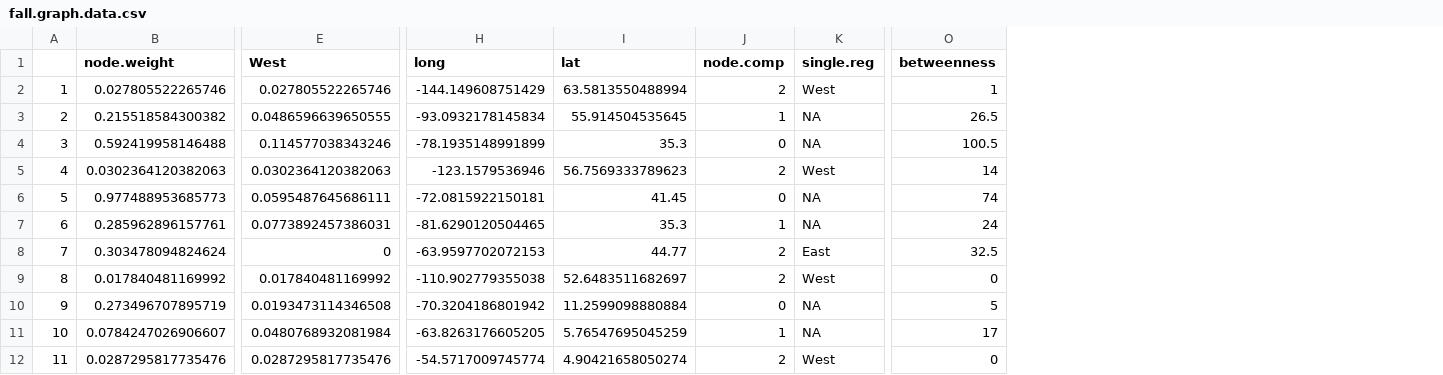
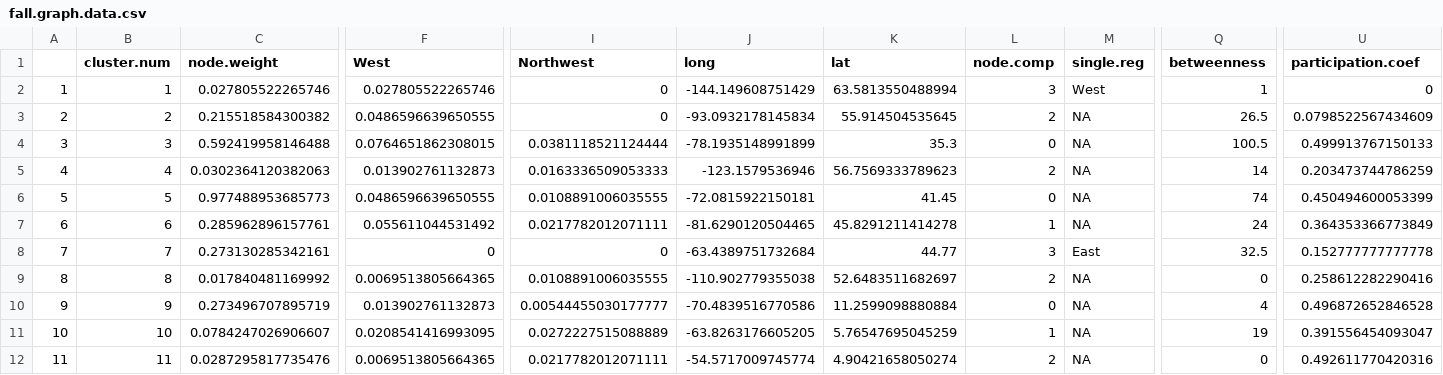
Before and after one commit to Pjefferyi/Blackpoll_Warbler_migration_network_Git, a CSV file: Data/fall.graph.data.csv, drawn as a sheet; only a part is shown, gaps mark what is left out; addresses are those after the commit; the diff covers the shown part only; the diff names each change by its address in the sheet, - before the commit and + after, or states it on an @@ line.

```diff
--- a/Data/fall.graph.data.csv
+++ b/Data/fall.graph.data.csv
+column B (cluster.num), rows 2-12: 1 | 2 | 3 | 4 | 5 | 6 | 7 | 8 | 9 | 10 | 11
+column I (Northwest), rows 2-12: 0 | 0 | 0.0381118521124444 | 0.0163336509053333 | 0.0108891006035555 | 0.0217782012071111 | 0 | 0.0108891006035555 | 0.00544455030177777 | 0.0272227515088889 | 0.0217782012071111
+column U (participation.coef), rows 2-12: 0 | 0.0798522567434609 | 0.499913767150133 | 0.203473744786259 | 0.450494600053399 | 0.364353366773849 | 0.152777777777778 | 0.258612282290416 | 0.496872652846528 | 0.391556454093047 | 0.492611770420316
-L2 (node.comp): 2
+L2 (node.comp): 3
-L3 (node.comp): 1
+L3 (node.comp): 2
-F4 (West): 0.114577038343246
+F4 (West): 0.0764651862308015
-F5 (West): 0.0302364120382063
+F5 (West): 0.013902761132873
-M5 (single.reg): West
+M5 (single.reg): NA
-F6 (West): 0.0595487645686111
+F6 (West): 0.0486596639650555
-F7 (West): 0.0773892457386031
+F7 (West): 0.055611044531492
-K7 (lat): 35.3
+K7 (lat): 45.8291211414278
-C8 (node.weight): 0.303478094824624
+C8 (node.weight): 0.273130285342161
-J8 (long): -63.9597702072153
+J8 (long): -63.4389751732684
-L8 (node.comp): 2
+L8 (node.comp): 3
-F9 (West): 0.017840481169992
+F9 (West): 0.0069513805664365
-M9 (single.reg): West
+M9 (single.reg): NA
-F10 (West): 0.0193473114346508
+F10 (West): 0.013902761132873
-J10 (long): -70.3204186801942
+J10 (long): -70.4839516770586
-Q10 (betweenness): 5
+Q10 (betweenness): 4
-F11 (West): 0.0480768932081984
+F11 (West): 0.0208541416993095
-Q11 (betweenness): 17
+Q11 (betweenness): 19
-F12 (West): 0.0287295817735476
+F12 (West): 0.0069513805664365
-M12 (single.reg): West
+M12 (single.reg): NA
```
Also changed, not shown: 50 edited cells elsewhere in this file, Data/spring.graph.data.csv, Network_construction/Fall.stationary.data.csv, 45 other files.
